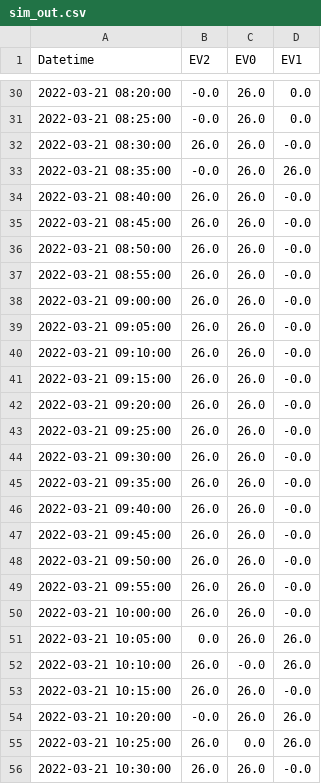
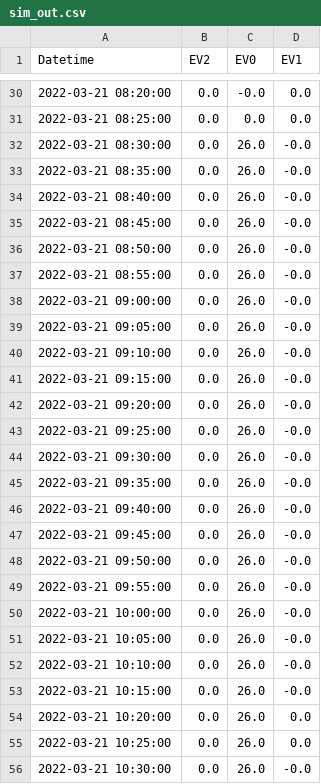
Before and after one commit to rachelhsia1014/ChargingController, a CSV file: ChargingSimulator/data/sim_out.csv, drawn as a sheet; only a part is shown, gaps mark what is left out; the diff covers the shown part only.

```diff
--- a/ChargingSimulator/data/sim_out.csv
+++ b/ChargingSimulator/data/sim_out.csv
@@ -30,27 +30,27 @@ Datetime,EV2,EV0,EV1
-2022-03-21 08:20:00,-0.0,26.0,0.0
-2022-03-21 08:25:00,-0.0,26.0,0.0
-2022-03-21 08:30:00,26.0,26.0,-0.0
-2022-03-21 08:35:00,-0.0,26.0,26.0
-2022-03-21 08:40:00,26.0,26.0,-0.0
-2022-03-21 08:45:00,26.0,26.0,-0.0
-2022-03-21 08:50:00,26.0,26.0,-0.0
-2022-03-21 08:55:00,26.0,26.0,-0.0
-2022-03-21 09:00:00,26.0,26.0,-0.0
-2022-03-21 09:05:00,26.0,26.0,-0.0
-2022-03-21 09:10:00,26.0,26.0,-0.0
-2022-03-21 09:15:00,26.0,26.0,-0.0
-2022-03-21 09:20:00,26.0,26.0,-0.0
-2022-03-21 09:25:00,26.0,26.0,-0.0
-2022-03-21 09:30:00,26.0,26.0,-0.0
-2022-03-21 09:35:00,26.0,26.0,-0.0
-2022-03-21 09:40:00,26.0,26.0,-0.0
-2022-03-21 09:45:00,26.0,26.0,-0.0
-2022-03-21 09:50:00,26.0,26.0,-0.0
-2022-03-21 09:55:00,26.0,26.0,-0.0
-2022-03-21 10:00:00,26.0,26.0,-0.0
-2022-03-21 10:05:00,0.0,26.0,26.0
-2022-03-21 10:10:00,26.0,-0.0,26.0
-2022-03-21 10:15:00,26.0,26.0,-0.0
-2022-03-21 10:20:00,-0.0,26.0,26.0
-2022-03-21 10:25:00,26.0,0.0,26.0
-2022-03-21 10:30:00,26.0,26.0,-0.0
+2022-03-21 08:20:00,0.0,-0.0,0.0
+2022-03-21 08:25:00,0.0,0.0,0.0
+2022-03-21 08:30:00,0.0,26.0,-0.0
+2022-03-21 08:35:00,0.0,26.0,-0.0
+2022-03-21 08:40:00,0.0,26.0,-0.0
+2022-03-21 08:45:00,0.0,26.0,-0.0
+2022-03-21 08:50:00,0.0,26.0,-0.0
+2022-03-21 08:55:00,0.0,26.0,-0.0
+2022-03-21 09:00:00,0.0,26.0,-0.0
+2022-03-21 09:05:00,0.0,26.0,-0.0
+2022-03-21 09:10:00,0.0,26.0,-0.0
+2022-03-21 09:15:00,0.0,26.0,-0.0
+2022-03-21 09:20:00,0.0,26.0,-0.0
+2022-03-21 09:25:00,0.0,26.0,-0.0
+2022-03-21 09:30:00,0.0,26.0,-0.0
+2022-03-21 09:35:00,0.0,26.0,-0.0
+2022-03-21 09:40:00,0.0,26.0,-0.0
+2022-03-21 09:45:00,0.0,26.0,-0.0
+2022-03-21 09:50:00,0.0,26.0,-0.0
+2022-03-21 09:55:00,0.0,26.0,-0.0
+2022-03-21 10:00:00,0.0,26.0,-0.0
+2022-03-21 10:05:00,0.0,26.0,-0.0
+2022-03-21 10:10:00,0.0,26.0,-0.0
+2022-03-21 10:15:00,0.0,26.0,-0.0
+2022-03-21 10:20:00,0.0,26.0,0.0
+2022-03-21 10:25:00,0.0,26.0,0.0
+2022-03-21 10:30:00,0.0,26.0,-0.0
```
Also changed, not shown: 121 edited cells elsewhere in this file, 8 other files.
